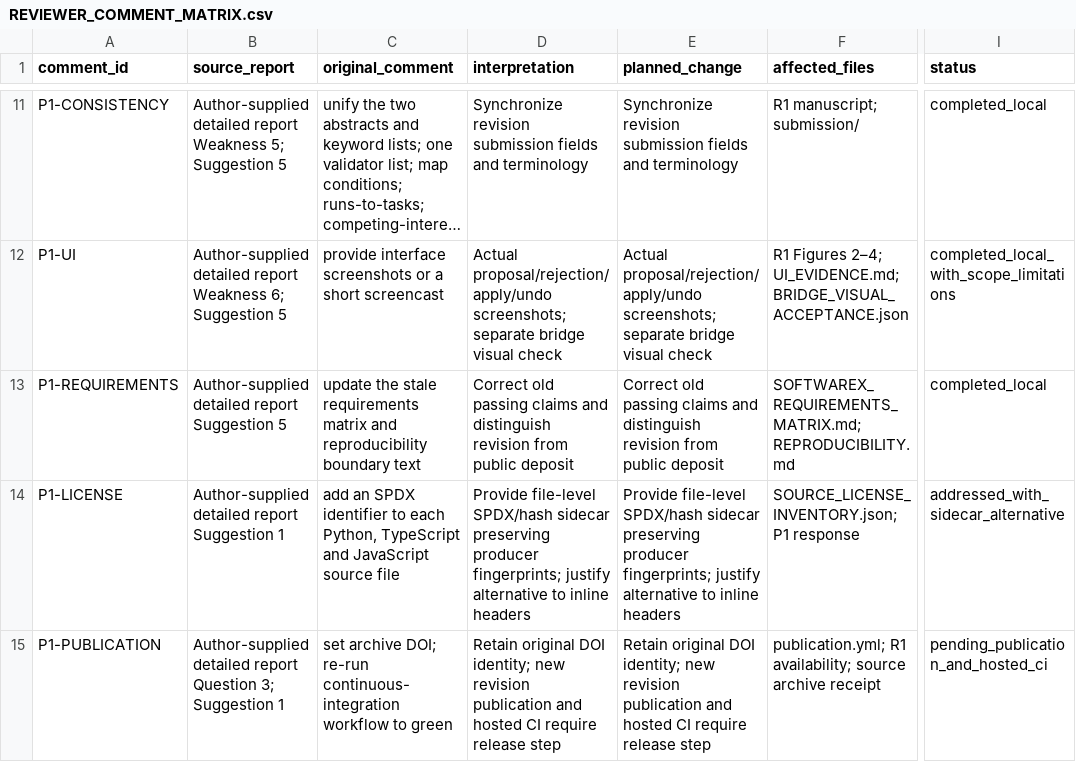
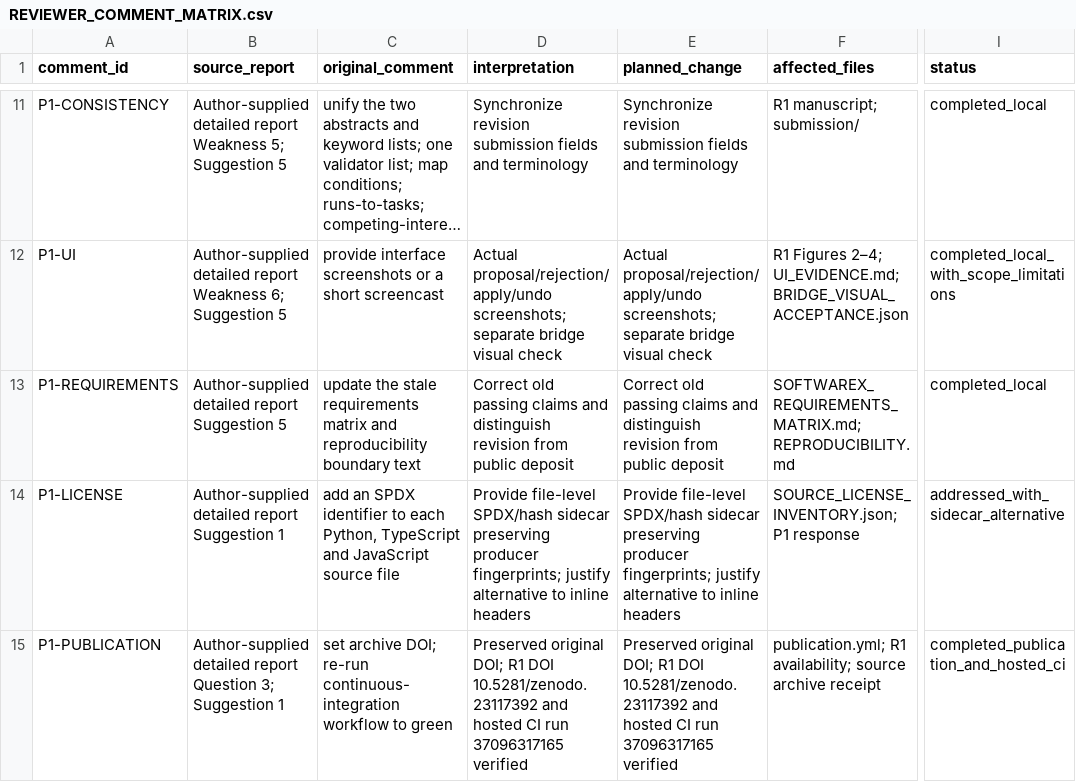
Before and after one commit to Selancee/Sera, a CSV file: paper/softwarex/revisions/2026-10_minor_r1/REVIEWER_COMMENT_MATRIX.csv, drawn as a sheet; only a part is shown, gaps mark what is left out; long unchanged cells end in …; the diff names each change by its address in the sheet, - before the commit and + after, or states it on an @@ line.

Commit message:
docs(softwarex): verify published R1 archive and finalize citations

```diff
--- a/paper/softwarex/revisions/2026-10_minor_r1/REVIEWER_COMMENT_MATRIX.csv
+++ b/paper/softwarex/revisions/2026-10_minor_r1/REVIEWER_COMMENT_MATRIX.csv
-D15 (interpretation): Retain original DOI identity; new revision publication and hosted CI require release step
+D15 (interpretation): Preserved original DOI; R1 DOI 10.5281/zenodo.23117392 and hosted CI run 37096317165 verified
-E15 (planned_change): Retain original DOI identity; new revision publication and hosted CI require release step
+E15 (planned_change): Preserved original DOI; R1 DOI 10.5281/zenodo.23117392 and hosted CI run 37096317165 verified
-I15 (status): pending_publication_and_hosted_ci
+I15 (status): completed_publication_and_hosted_ci
```
Also changed, not shown: 22 other files.
